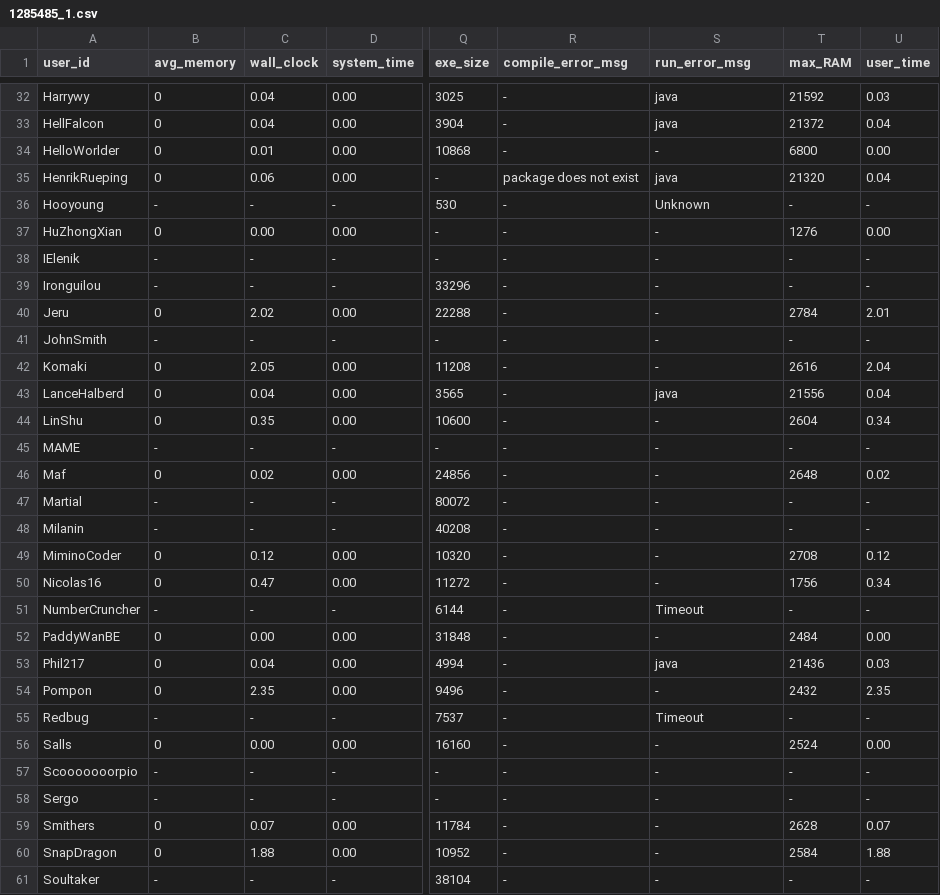
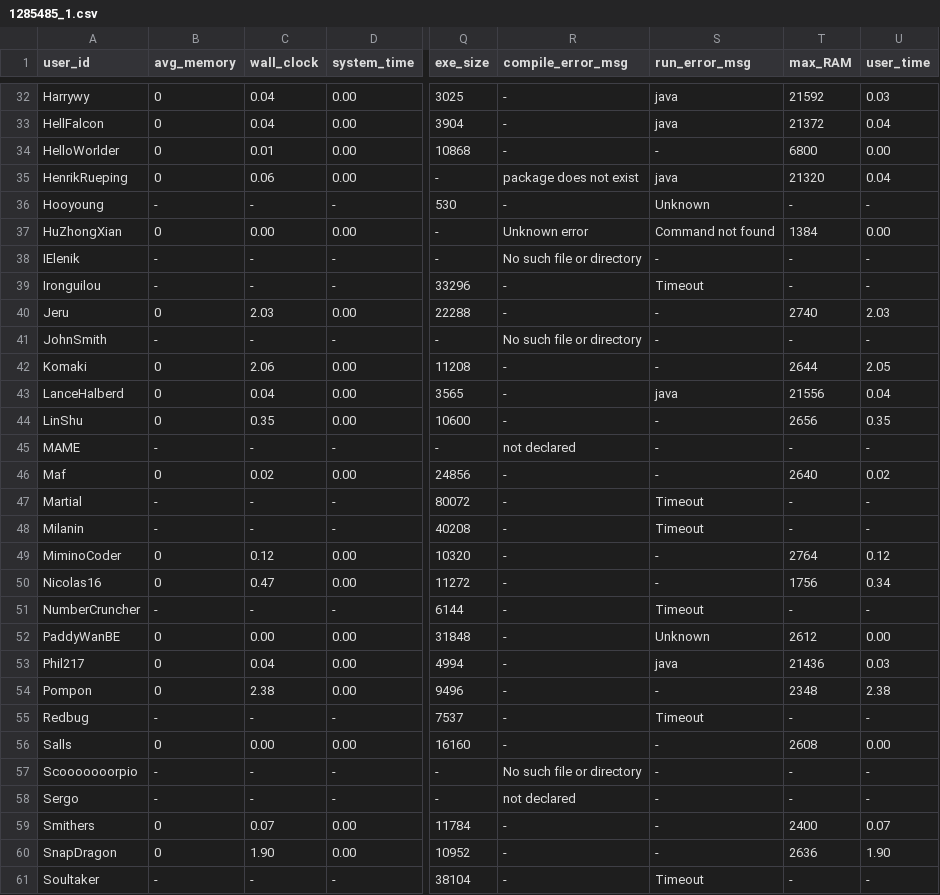
Before and after one commit to emmawestman/GCJ-backup, a CSV file: 1285485_1.csv, drawn as a sheet; only a part is shown, gaps mark what is left out; the diff covers the shown part only; the diff names each change by its address in the sheet, - before the commit and + after, or states it on an @@ line.

```diff
--- a/1285485_1.csv
+++ b/1285485_1.csv
-R37 (compile_error_msg): -
+R37 (compile_error_msg): Unknown error
-S37 (run_error_msg): -
+S37 (run_error_msg): Command not found
-T37 (max_RAM): 1276
+T37 (max_RAM): 1384
-R38 (compile_error_msg): -
+R38 (compile_error_msg): No such file or directory
-S39 (run_error_msg): -
+S39 (run_error_msg): Timeout
-C40 (wall_clock): 2.02
+C40 (wall_clock): 2.03
-T40 (max_RAM): 2784
+T40 (max_RAM): 2740
-U40 (user_time): 2.01
+U40 (user_time): 2.03
-R41 (compile_error_msg): -
+R41 (compile_error_msg): No such file or directory
-C42 (wall_clock): 2.05
+C42 (wall_clock): 2.06
-T42 (max_RAM): 2616
+T42 (max_RAM): 2644
-U42 (user_time): 2.04
+U42 (user_time): 2.05
-T44 (max_RAM): 2604
+T44 (max_RAM): 2656
-U44 (user_time): 0.34
+U44 (user_time): 0.35
-R45 (compile_error_msg): -
+R45 (compile_error_msg): not declared
-T46 (max_RAM): 2648
+T46 (max_RAM): 2640
-S47:S48 (run_error_msg): -
+S47:S48 (run_error_msg): Timeout
-T49 (max_RAM): 2708
+T49 (max_RAM): 2764
-S52 (run_error_msg): -
+S52 (run_error_msg): Unknown
-T52 (max_RAM): 2484
+T52 (max_RAM): 2612
-C54 (wall_clock): 2.35
+C54 (wall_clock): 2.38
-T54 (max_RAM): 2432
+T54 (max_RAM): 2348
-U54 (user_time): 2.35
+U54 (user_time): 2.38
-T56 (max_RAM): 2524
+T56 (max_RAM): 2608
-R57 (compile_error_msg): -
+R57 (compile_error_msg): No such file or directory
-R58 (compile_error_msg): -
+R58 (compile_error_msg): not declared
-T59 (max_RAM): 2628
+T59 (max_RAM): 2400
-C60 (wall_clock): 1.88
+C60 (wall_clock): 1.90
-T60 (max_RAM): 2584
+T60 (max_RAM): 2636
-U60 (user_time): 1.88
+U60 (user_time): 1.90
-S61 (run_error_msg): -
+S61 (run_error_msg): Timeout
```
Also changed, not shown: 155 edited cells elsewhere in this file, 1285485_0.csv, 1673486_0.csv, 1 other file.
